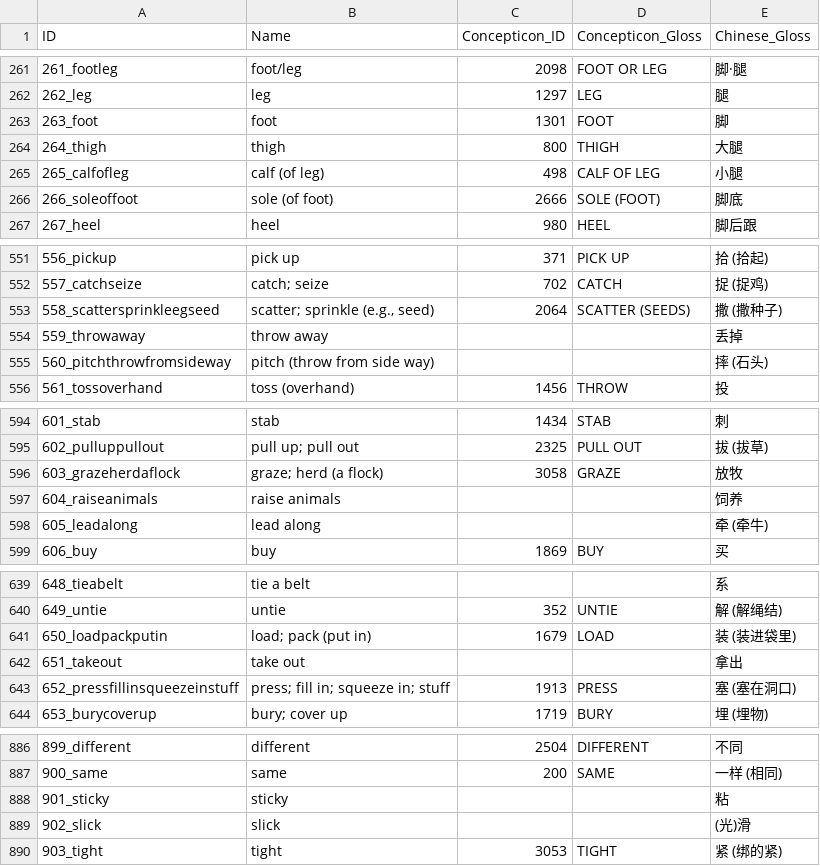
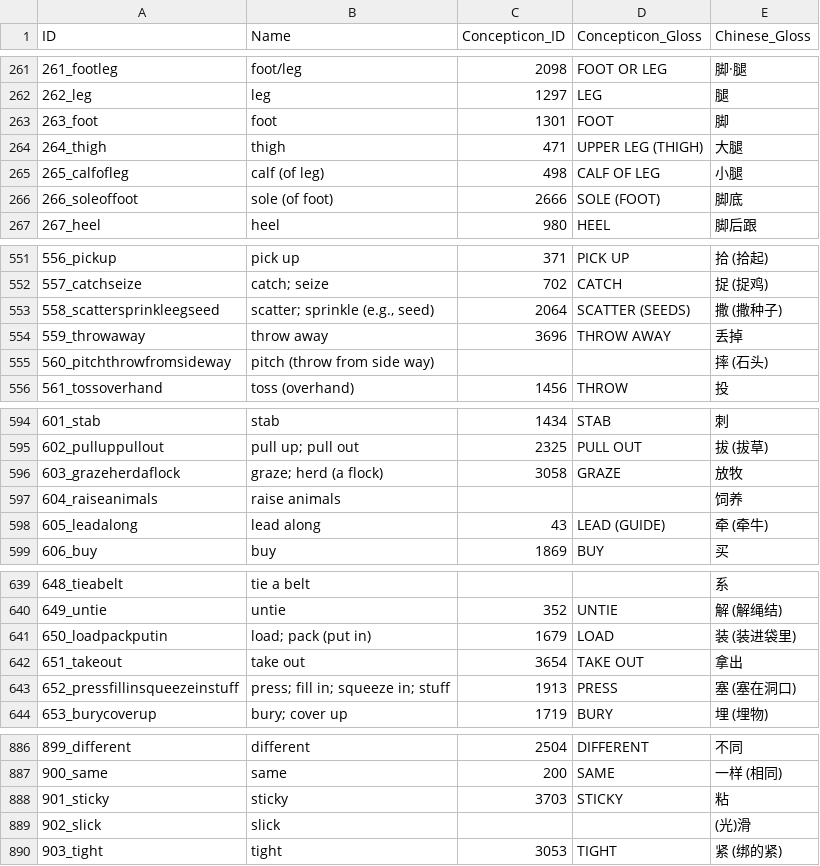
Before and after one commit to lexibank/yanglalo, a CSV file: cldf/parameters.csv, drawn as a sheet; only a part is shown, gaps mark what is left out; the diff covers the shown part only.

```diff
--- a/cldf/parameters.csv
+++ b/cldf/parameters.csv
@@ -263,3 +263,3 @@ ID,Name,Concepticon_ID,Concepticon_Gloss,Chinese_Gloss
 263_foot,foot,1301,FOOT,脚
-264_thigh,thigh,800,THIGH,大腿
+264_thigh,thigh,471,UPPER LEG (THIGH),大腿
 265_calfofleg,calf (of leg),498,CALF OF LEG,小腿
@@ -553,3 +553,3 @@ ID,Name,Concepticon_ID,Concepticon_Gloss,Chinese_Gloss
 558_scattersprinkleegseed,"scatter; sprinkle (e.g., seed)",2064,SCATTER (SEEDS),撒 (撒种子)
-559_throwaway,throw away,,,丢掉
+559_throwaway,throw away,3696,THROW AWAY,丢掉
 560_pitchthrowfromsideway,pitch (throw from side way),,,摔 (石头)
@@ -597,3 +597,3 @@ ID,Name,Concepticon_ID,Concepticon_Gloss,Chinese_Gloss
 604_raiseanimals,raise animals,,,饲养
-605_leadalong,lead along,,,牵 (牵牛)
+605_leadalong,lead along,43,LEAD (GUIDE),牵 (牵牛)
 606_buy,buy,1869,BUY,买
@@ -641,3 +641,3 @@ ID,Name,Concepticon_ID,Concepticon_Gloss,Chinese_Gloss
 650_loadpackputin,load; pack (put in),1679,LOAD,装 (装进袋里)
-651_takeout,take out,,,拿出
+651_takeout,take out,3654,TAKE OUT,拿出
 652_pressfillinsqueezeinstuff,press; fill in; squeeze in; stuff,1913,PRESS,塞 (塞在洞口)
@@ -887,3 +887,3 @@ ID,Name,Concepticon_ID,Concepticon_Gloss,Chinese_Gloss
 900_same,same,200,SAME,一样 (相同)
-901_sticky,sticky,,,粘
+901_sticky,sticky,3703,STICKY,粘
 902_slick,slick,,,(光)滑
```
Also changed, not shown: 16 edited cells elsewhere in this file, etc/orthography.tsv, 6 other files.
